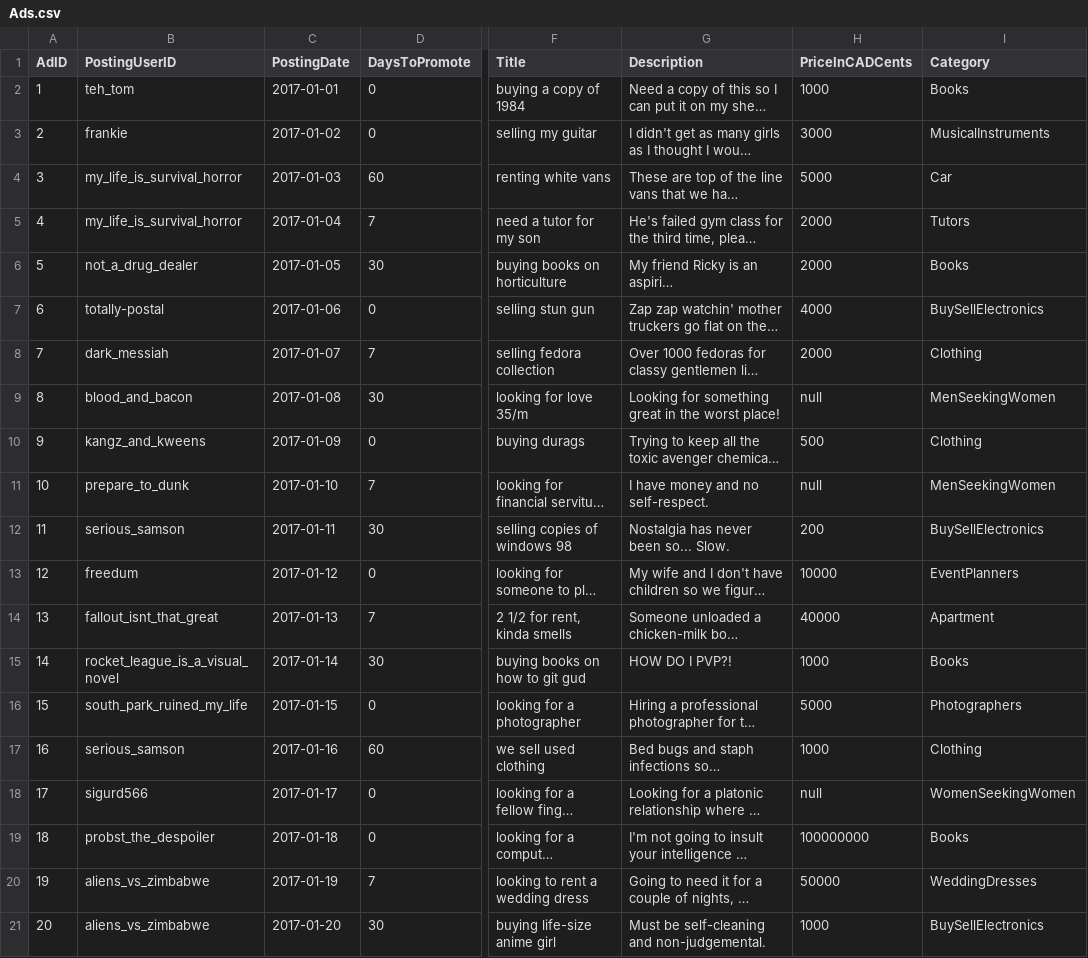
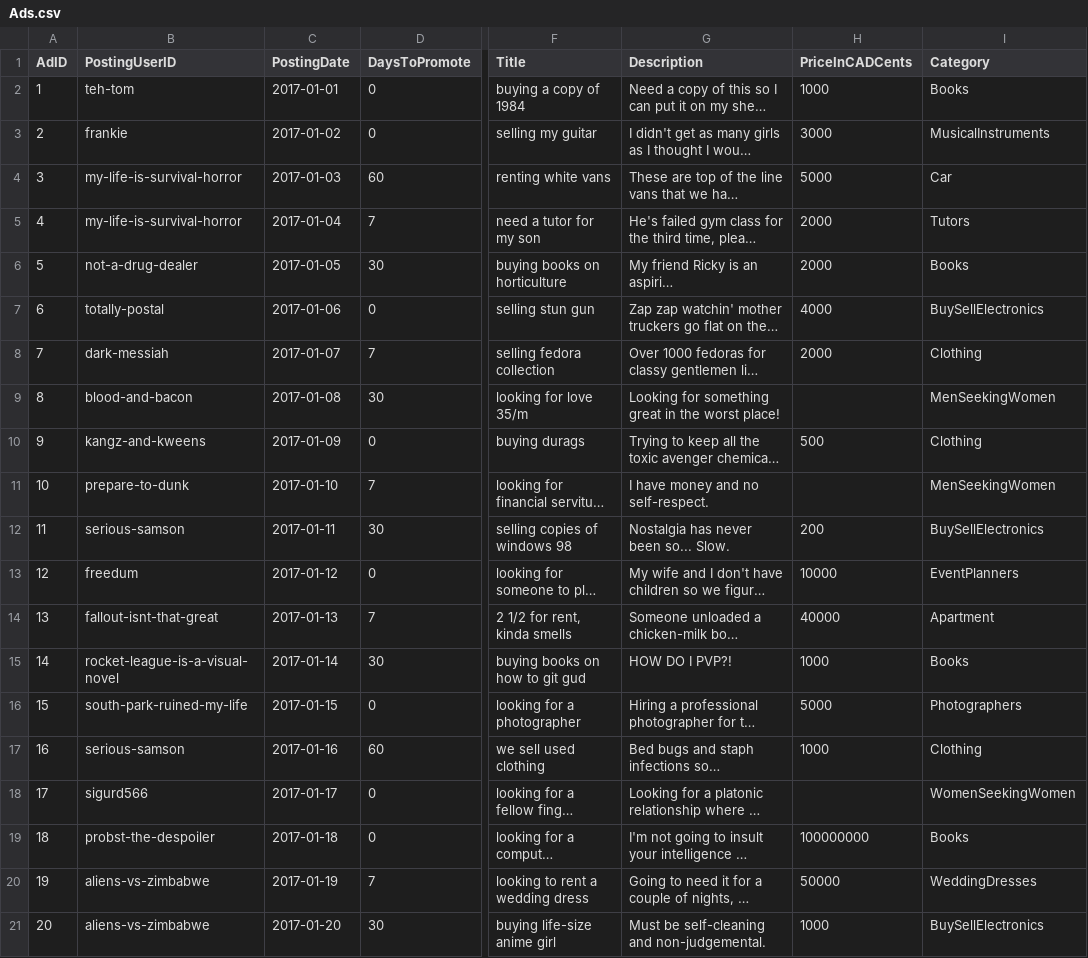
Before and after one commit to Big-Buddy/all-your-database, a CSV file: data/Ads.csv, drawn as a sheet; only a part is shown, gaps mark what is left out; long unchanged cells end in …; the diff names each change by its address in the sheet, - before the commit and + after, or states it on an @@ line.

```diff
--- a/data/Ads.csv
+++ b/data/Ads.csv
-B2 (PostingUserID): teh_tom
+B2 (PostingUserID): teh-tom
-B4:B5 (PostingUserID): my_life_is_survival_horror
+B4:B5 (PostingUserID): my-life-is-survival-horror
-B6 (PostingUserID): not_a_drug_dealer
+B6 (PostingUserID): not-a-drug-dealer
-B8 (PostingUserID): dark_messiah
+B8 (PostingUserID): dark-messiah
-B9 (PostingUserID): blood_and_bacon
+B9 (PostingUserID): blood-and-bacon
-H9 (PriceInCADCents): null
+H9 (PriceInCADCents): (empty)
-B10 (PostingUserID): kangz_and_kweens
+B10 (PostingUserID): kangz-and-kweens
-B11 (PostingUserID): prepare_to_dunk
+B11 (PostingUserID): prepare-to-dunk
-H11 (PriceInCADCents): null
+H11 (PriceInCADCents): (empty)
-B12 (PostingUserID): serious_samson
+B12 (PostingUserID): serious-samson
-B14 (PostingUserID): fallout_isnt_that_great
+B14 (PostingUserID): fallout-isnt-that-great
-B15 (PostingUserID): rocket_league_is_a_visual_novel
+B15 (PostingUserID): rocket-league-is-a-visual-novel
-B16 (PostingUserID): south_park_ruined_my_life
+B16 (PostingUserID): south-park-ruined-my-life
-B17 (PostingUserID): serious_samson
+B17 (PostingUserID): serious-samson
-H18 (PriceInCADCents): null
+H18 (PriceInCADCents): (empty)
-B19 (PostingUserID): probst_the_despoiler
+B19 (PostingUserID): probst-the-despoiler
-B20:B21 (PostingUserID): aliens_vs_zimbabwe
+B20:B21 (PostingUserID): aliens-vs-zimbabwe
```
Also changed, not shown: data/Payments.csv, data/Ratings.csv, 4 other files.
